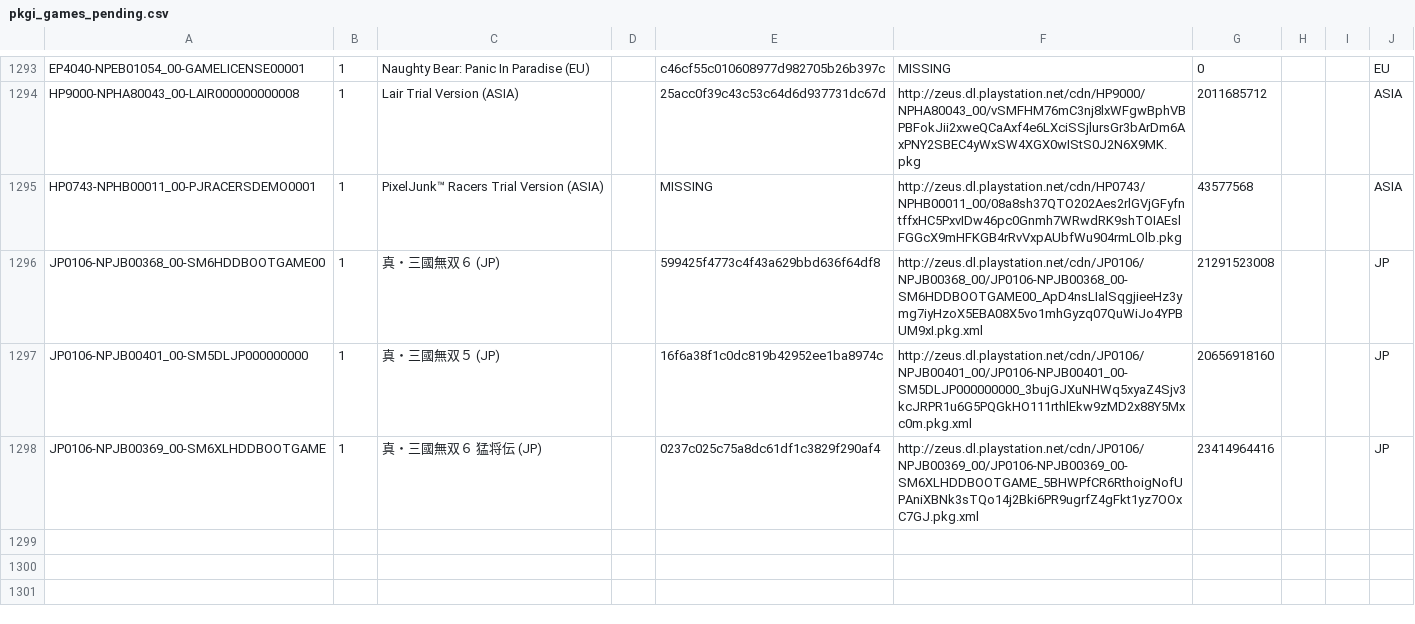
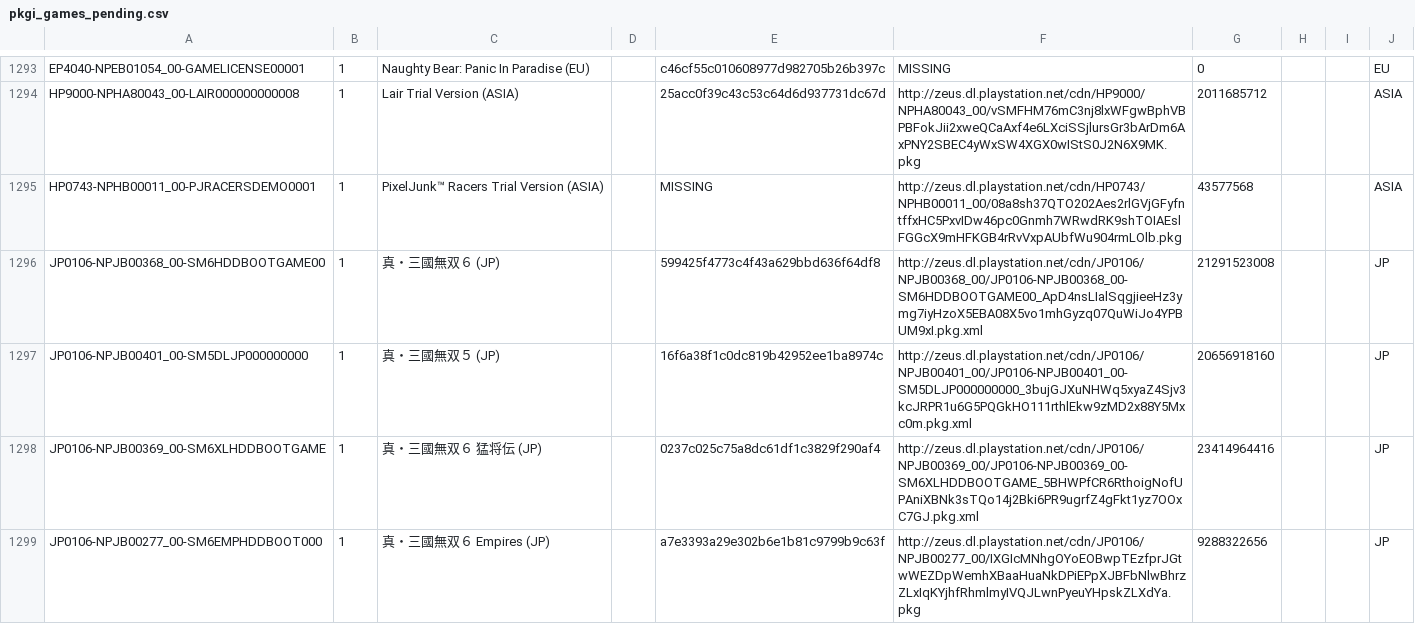
Before and after one commit to jy95/pkgi-ps3-nopaystation, a CSV file: output/pkgi_games_pending.csv, drawn as a sheet; only a part is shown, gaps mark what is left out; the diff names each change by its address in the sheet, - before the commit and + after, or states it on an @@ line.

```diff
--- a/output/pkgi_games_pending.csv
+++ b/output/pkgi_games_pending.csv
+row 1299: JP0106-NPJB00277_00-SM6EMPHDDBOOT000 | 1 | 真・三國無双６ Empires (JP) |  | a7e3393a29e302b6e1b81c9799b9c63f | http://zeus.dl.playstation.net/cdn/JP0106/NPJB00277_00/IXGIcMNhgOYoEOBwpTEzfprJGtwWEZDpWemhXBaaHuaNkDPiEPpXJBFbNlwBhrzZLxIqKYjhfRhmlmyIVQJLwnPyeuYHpskZLXdYa.pkg | 9288322656 |  |  | JP
```
Also changed, not shown: input/pending_PS3_GAMES.tsv, 1 other file.
